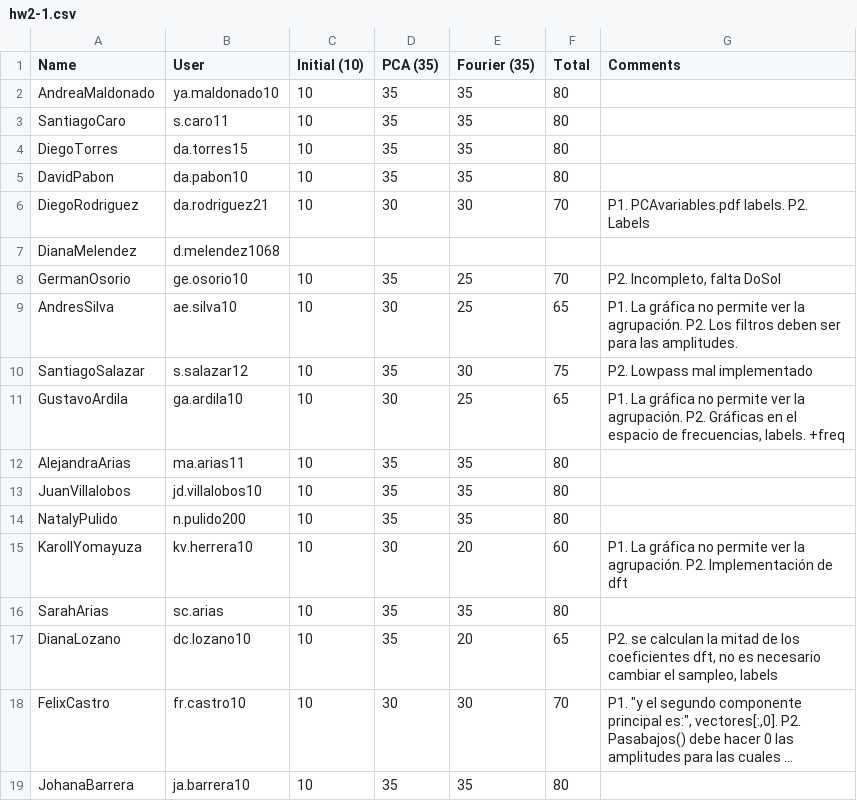
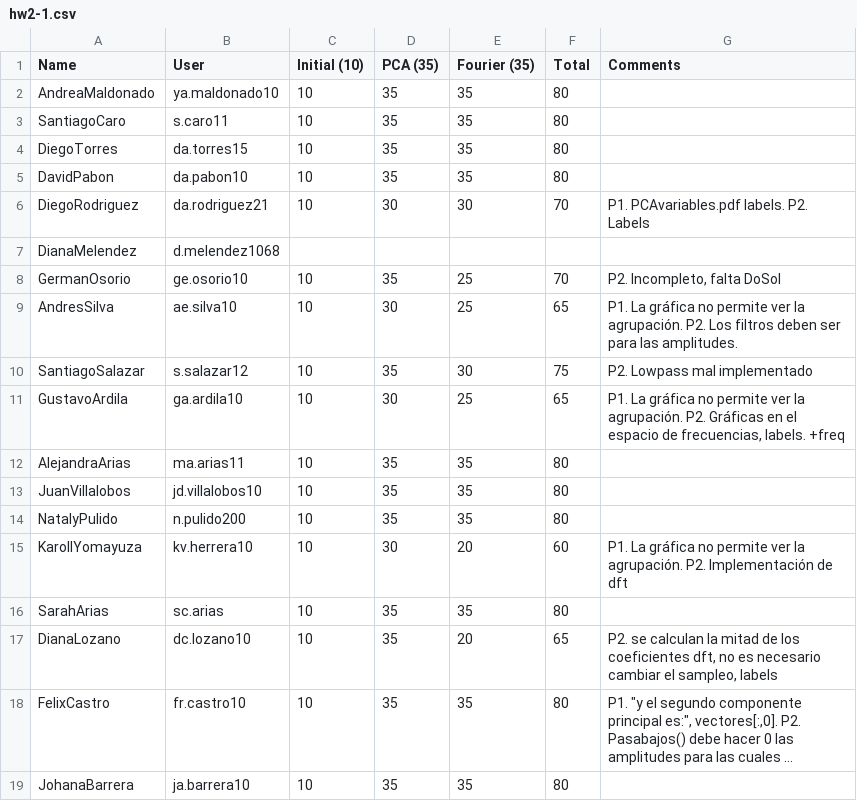
Before and after one commit to ComputationalScienceUniandes/ComputationalMethods, a CSV file: grades/2017-19/hw2-1.csv, drawn as a sheet; long unchanged cells end in …; the diff names each change by its address in the sheet, - before the commit and + after, or states it on an @@ line.

Commit message:
updated

```diff
--- a/grades/2017-19/hw2-1.csv
+++ b/grades/2017-19/hw2-1.csv
-D18 (PCA (35)): 30
+D18 (PCA (35)): 35
-E18 (Fourier (35)): 30
+E18 (Fourier (35)): 35
-F18 (Total): 70
+F18 (Total): 80
```
